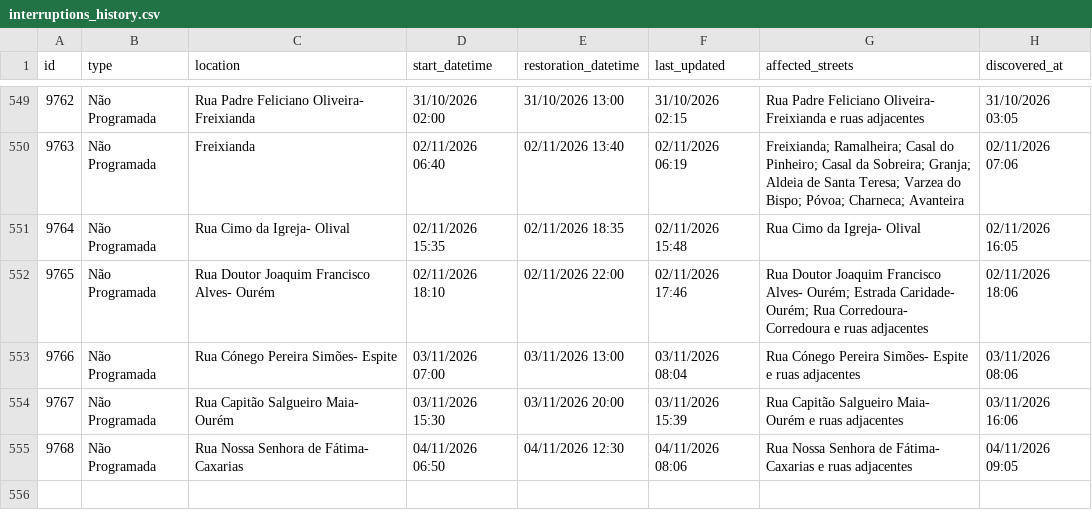
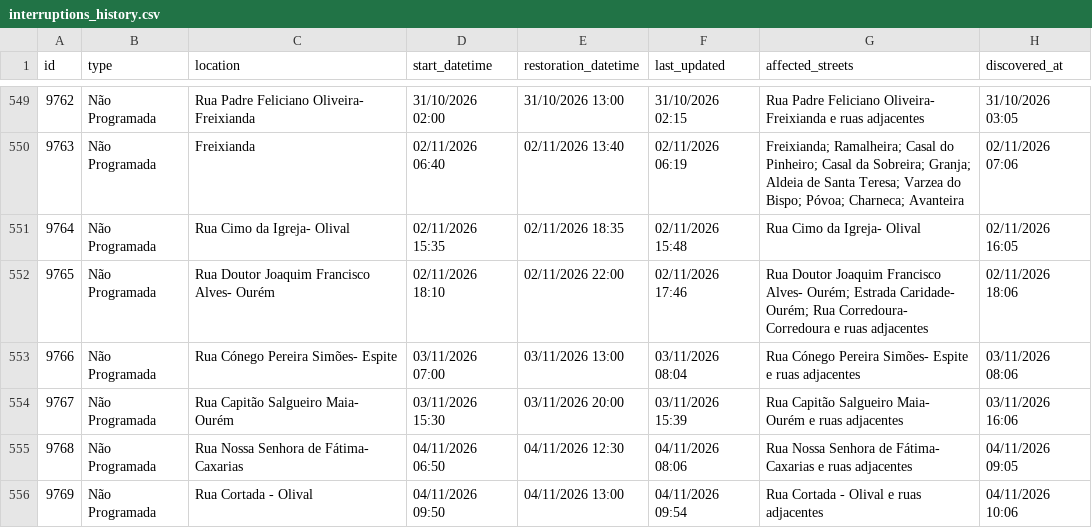
Before and after one commit to gadelhas/ourem.xyz, a CSV file: bewater/interruptions_history.csv, drawn as a sheet; only a part is shown, gaps mark what is left out.

```diff
--- a/bewater/interruptions_history.csv
+++ b/bewater/interruptions_history.csv
@@ -555 +555,2 @@ id,type,location,start_datetime,restoration_datetime,last_updated,affected_stree
 9768,Não Programada,Rua Nossa Senhora de Fátima- Caxarias,04/11/2026 06:50,04/11/2026 12:30,04/11/2026 08:06,Rua Nossa Senhora de Fátima- Caxarias e ruas adjacentes,04/11/2026 09:05
+9769,Não Programada,Rua Cortada - Olival,04/11/2026 09:50,04/11/2026 13:00,04/11/2026 09:54,Rua Cortada - Olival e ruas adjacentes,04/11/2026 10:06
```
Also changed, not shown: 1 other file.
